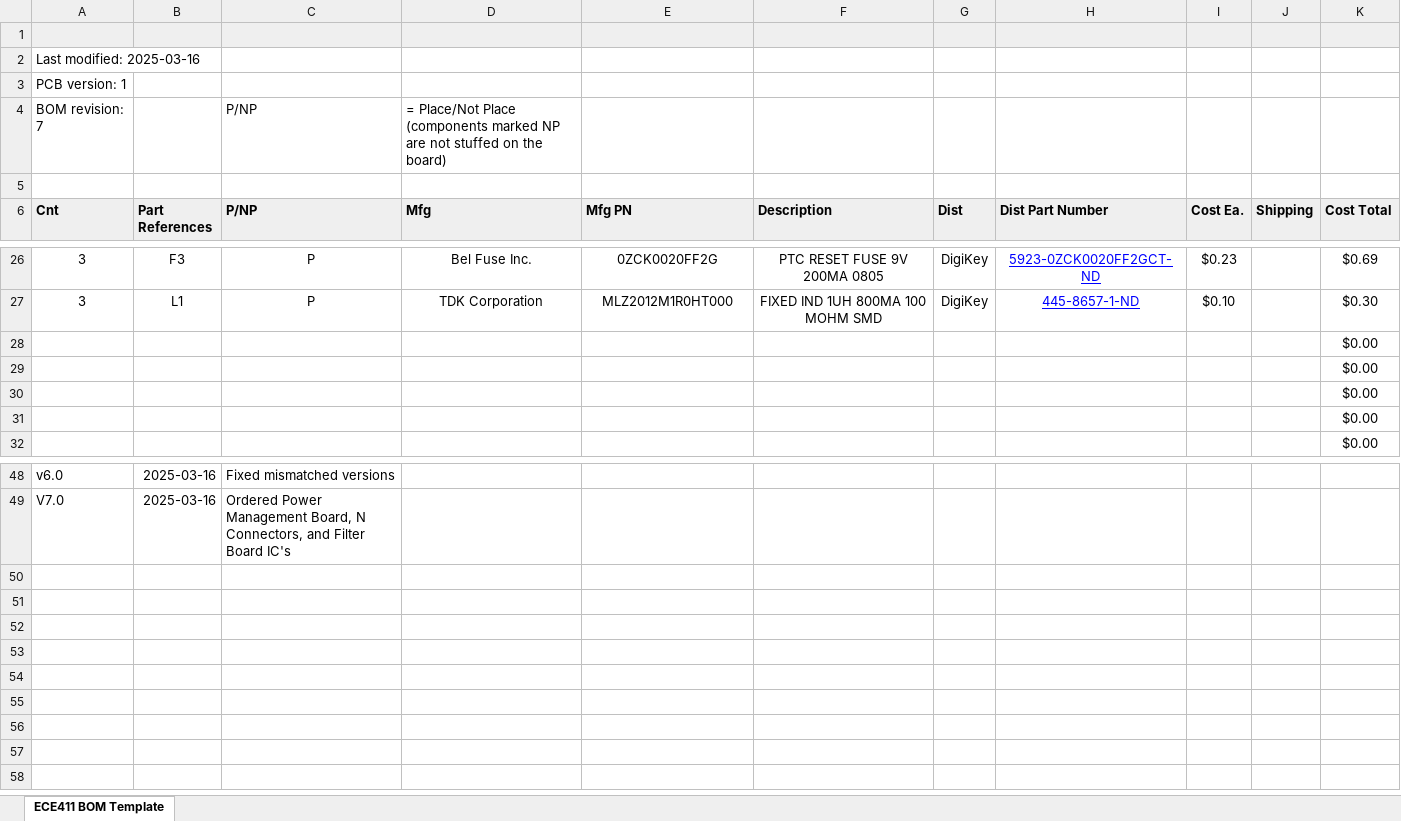
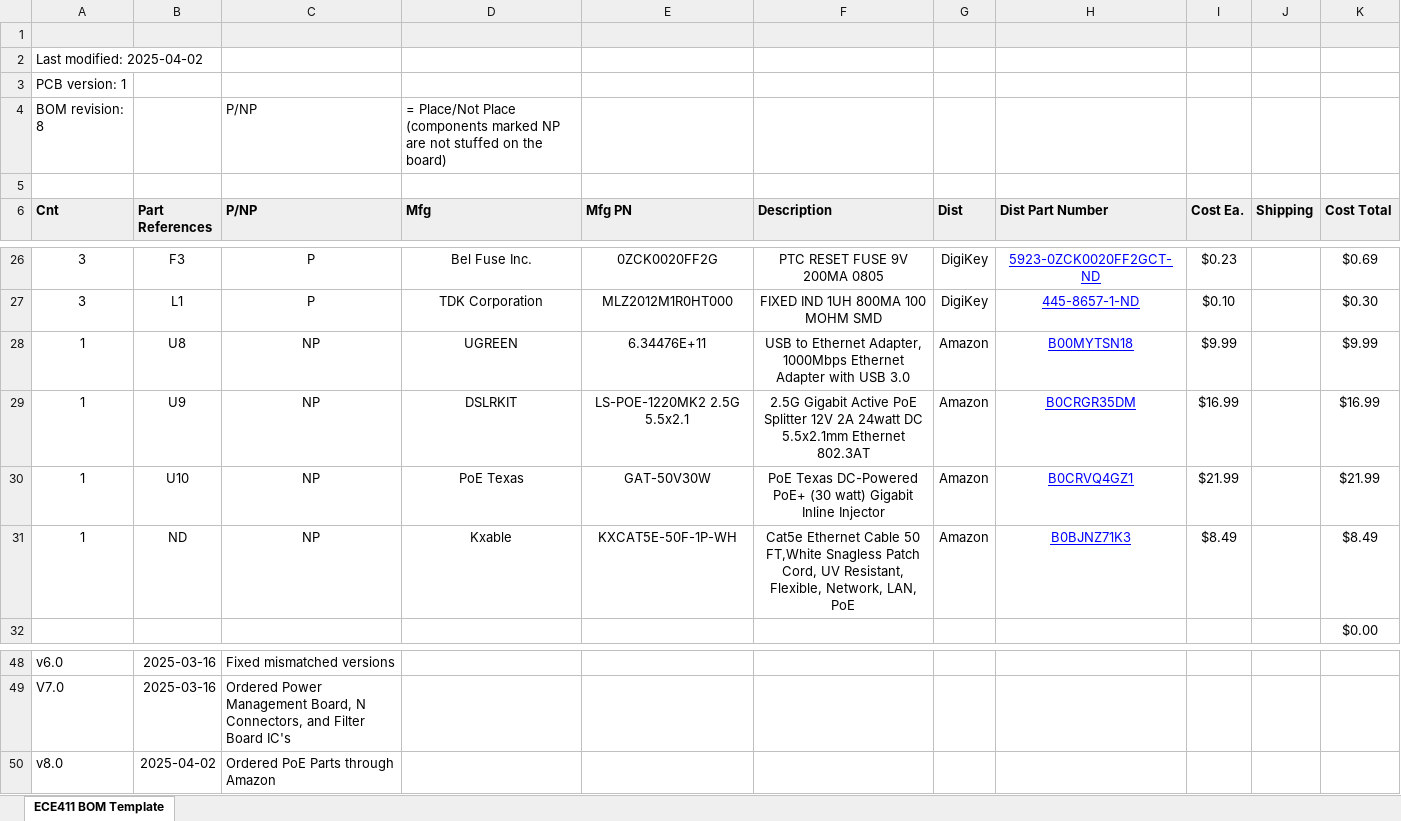
Before and after one commit to Glaubinator/Radio-Telescope-RCA, an Excel workbook: BOMs/Bill of Materials.xlsx, sheet ECE411 BOM Template, drawn as a sheet; only a part is shown, gaps mark what is left out; values as stored, in another font and other column widths than the file's, no borders; charts and pictures not drawn; removed rows and columns are numbered as before the commit, all else as after; the diff names each change by its address in the sheet, - before the commit and + after, or states it on an @@ line.

Commit message:
V8 BOM

```diff
--- a/BOMs/Bill of Materials.xlsx (sheet ECE411 BOM Template)
+++ b/BOMs/Bill of Materials.xlsx (sheet ECE411 BOM Template)
-A2 (Cnt): Last modified: 2025-03-16
+A2 (Cnt): Last modified: 2025-04-02
-A4 (Cnt): BOM revision: 7
+A4 (Cnt): BOM revision: 8
-row 28:  |  |  |  |  |  |  |  |  |  | $0.00
-row 29:  |  |  |  |  |  |  |  |  |  | $0.00
-row 30:  |  |  |  |  |  |  |  |  |  | $0.00
-row 31:  |  |  |  |  |  |  |  |  |  | $0.00
+row 28: 1 | U8 | NP | UGREEN | 6.34476E+11 | USB to Ethernet Adapter, 1000Mbps Ethernet Adapter with USB 3.0 | Amazon | B00MYTSN18 | $9.99 |  | $9.99
+row 29: 1 | U9 | NP | DSLRKIT | LS-POE-1220MK2 2.5G 5.5x2.1 | 2.5G Gigabit Active PoE Splitter 12V 2A 24watt DC 5.5x2.1mm Ethernet 802.3AT | Amazon | B0CRGR35DM | $16.99 |  | $16.99
+row 30: 1 | U10 | NP | PoE Texas | GAT-50V30W | PoE Texas DC-Powered PoE+ (30 watt) Gigabit Inline Injector | Amazon | B0CRVQ4GZ1 | $21.99 |  | $21.99
+row 31: 1 | ND | NP | Kxable | KXCAT5E-50F-1P-WH | Cat5e Ethernet Cable 50 FT,White Snagless Patch Cord, UV Resistant, Flexible, Network, LAN, PoE | Amazon | B0BJNZ71K3 | $8.49 |  | $8.49
+row 50: v8.0 | 2025-04-02 | Ordered PoE Parts through Amazon
```
